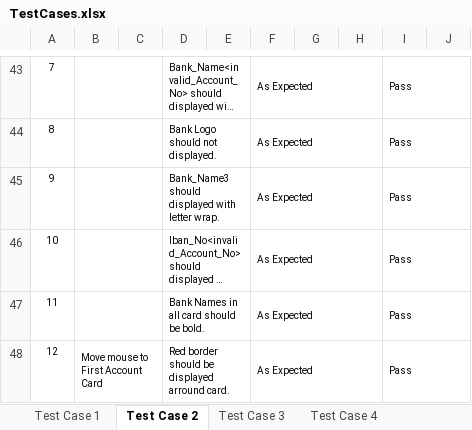
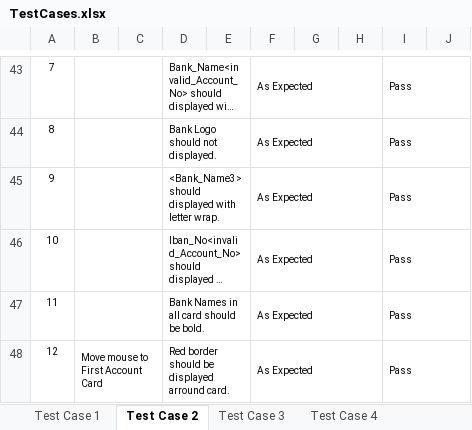
Before and after one commit to ydkL/moneyToliaTest, an Excel workbook: TestCases.xlsx, sheet Test Case 2, drawn as a sheet; only a part is shown, gaps mark what is left out; long unchanged cells end in …; values as stored, in another font and other column widths than the file's, no borders; charts and pictures not drawn; the diff names each change by its address in the sheet, - before the commit and + after, or states it on an @@ line.

```diff
--- a/TestCases.xlsx (sheet Test Case 2)
+++ b/TestCases.xlsx (sheet Test Case 2)
-D45: Bank_Name3 should displayed…
+D45: <Bank_Name3> should displayed…
```
Also changed, not shown: sheet Test Case 3, sheet Test Case 7, sheet Test Case 6, sheet Test Case 4.
